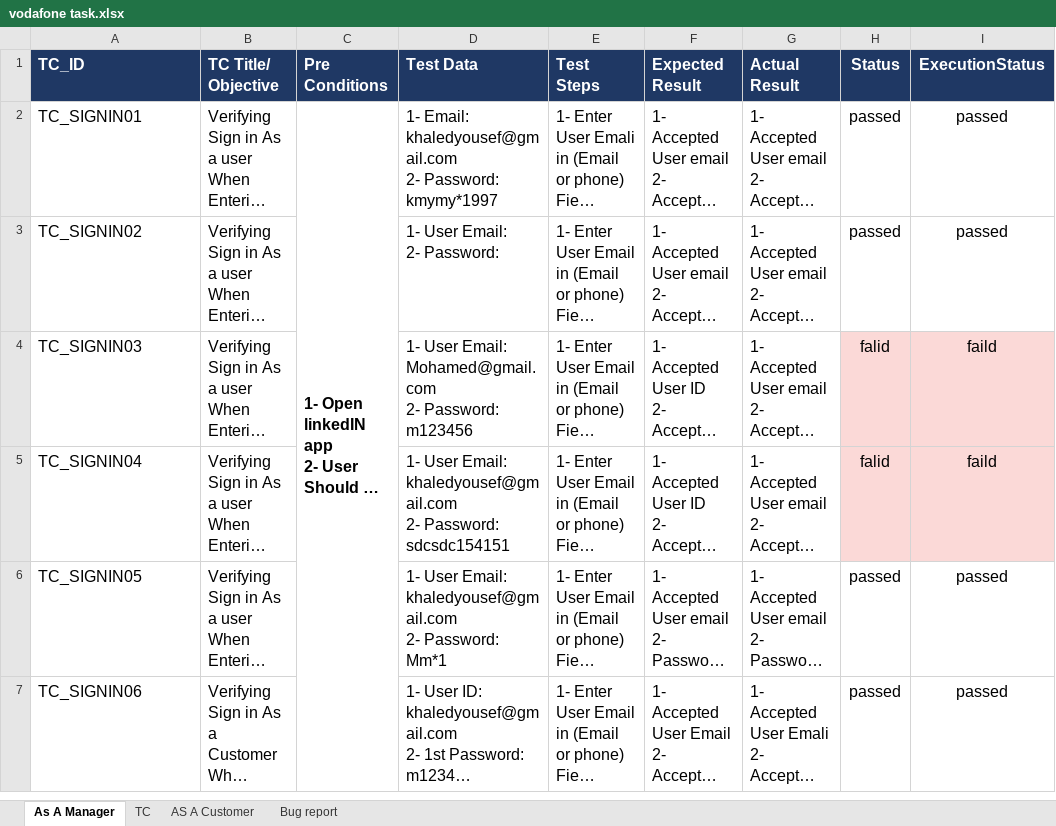
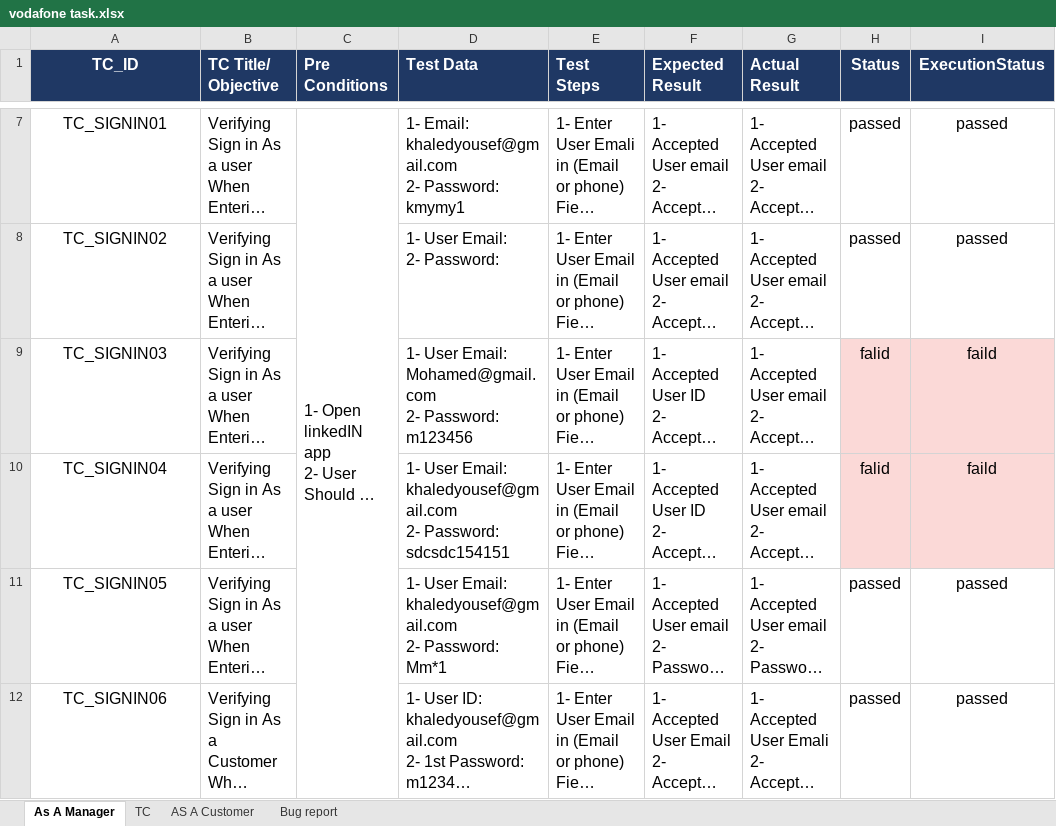
Before and after one commit to khaledyouseff/Vodafone, an Excel workbook: First-part/vodafone task.xlsx, sheet As A Manager, drawn as a sheet; only a part is shown, gaps mark what is left out; long unchanged cells end in …; values as stored, in another font and other column widths than the file's, no borders; addresses are those after the commit; the diff covers the shown part only; the diff names each change by its address in the sheet, - before the commit and + after, or states it on an @@ line.

```diff
--- a/First-part/vodafone task.xlsx (sheet As A Manager)
+++ b/First-part/vodafone task.xlsx (sheet As A Manager)
-A1 alignment: left
+A1 alignment: center
-A7:A12 alignment: left
+A7:A12 alignment: center
-C7 bold: on
+C7 bold: off
-D7 (Test Data): …2- Password: kmymy*1997
+D7 (Test Data): …2- Password: kmymy1
```
Also changed, not shown: 5 added rows elsewhere in this sheet, 1 other file.
